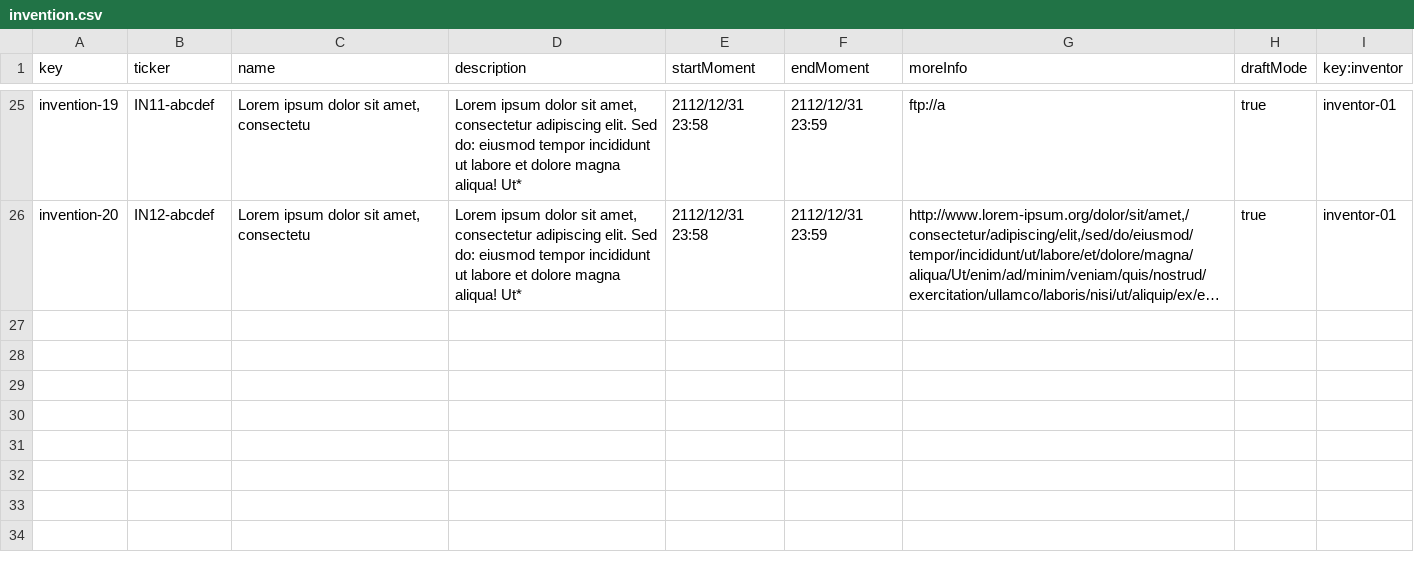
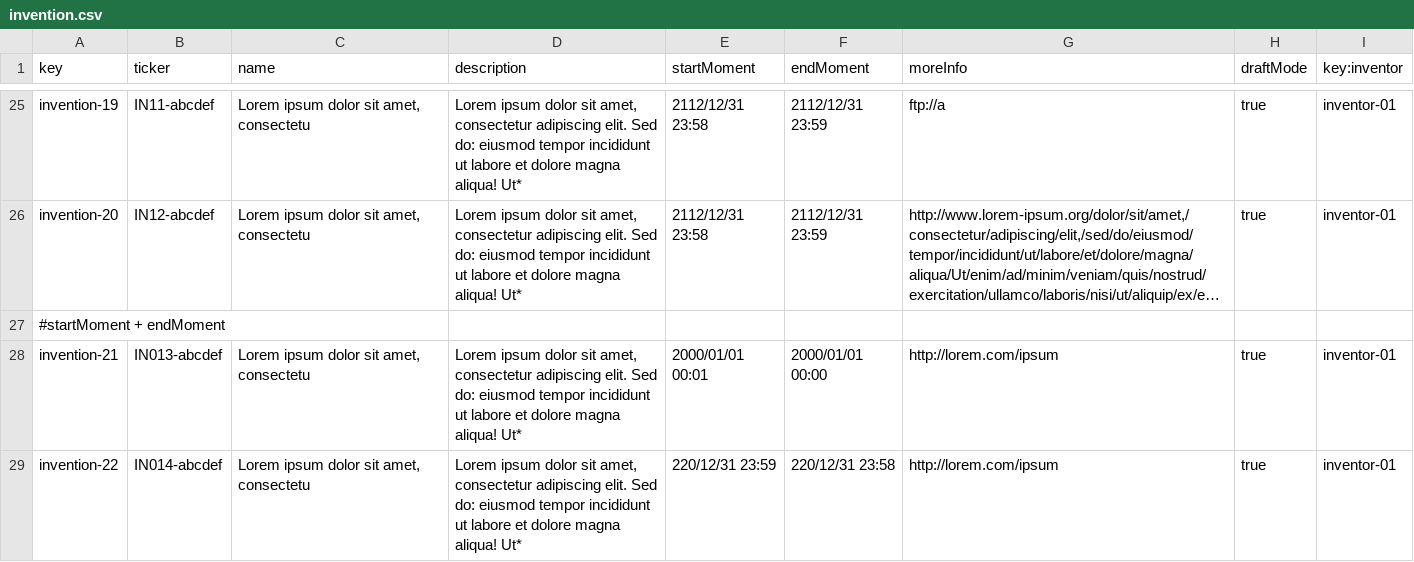
Before and after one commit to DP2-G055/Acme-Starters-C, a CSV file: src/main/resources/WEB-INF/data/errata/batch-01/invention.csv, drawn as a sheet; only a part is shown, gaps mark what is left out; long unchanged cells end in …; the diff names each change by its address in the sheet, - before the commit and + after, or states it on an @@ line.

Commit message:
feat: cambios tras primera revision

```diff
--- a/src/main/resources/WEB-INF/data/errata/batch-01/invention.csv
+++ b/src/main/resources/WEB-INF/data/errata/batch-01/invention.csv
+row 27: #startMoment + endMoment
+row 28: invention-21 | IN013-abcdef | Lorem ipsum dolor sit amet, consectetu | Lorem ipsum dolor sit amet, consectetur adipiscing elit. Sed do: eiusmod tempor incididunt ut labore et dolore magna aliqua! Ut* | 2000/01/01 00:01 | 2000/01/01 00:00 | http://lorem.com/ipsum | true | inventor-01
+row 29: invention-22 | IN014-abcdef | Lorem ipsum dolor sit amet, consectetu | Lorem ipsum dolor sit amet, consectetur adipiscing elit. Sed do: eiusmod tempor incididunt ut labore et dolore magna aliqua! Ut* | 220/12/31 23:59 | 220/12/31 23:58 | http://lorem.com/ipsum | true | inventor-01
```
